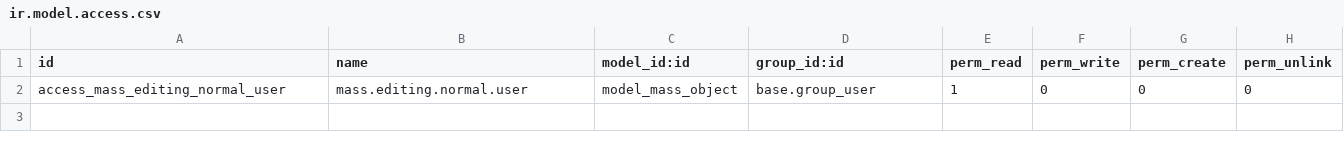
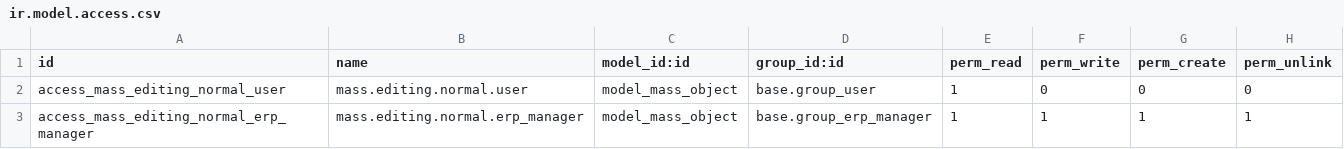
Before and after one commit to yankinmax/server-ux, a CSV file: mass_editing/security/ir.model.access.csv, drawn as a sheet; the diff names each change by its address in the sheet, - before the commit and + after, or states it on an @@ line.

Commit message:
[FIX] mass_editing: onchange method name + ADD crud rule to erp manager

```diff
--- a/mass_editing/security/ir.model.access.csv
+++ b/mass_editing/security/ir.model.access.csv
+row 3: access_mass_editing_normal_erp_manager | mass.editing.normal.erp_manager | model_mass_object | base.group_erp_manager | 1 | 1 | 1 | 1
```
Also changed, not shown: 4 other files.
